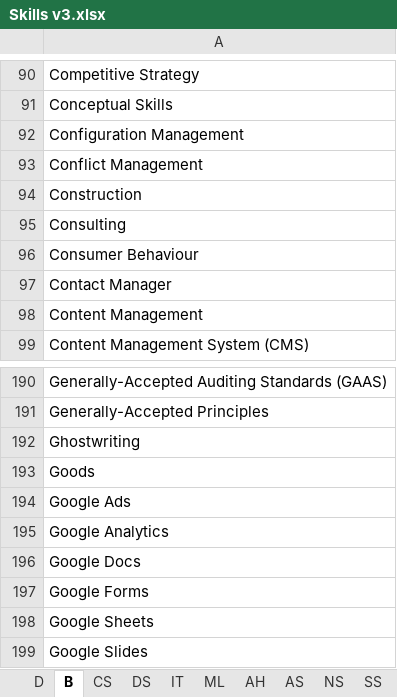
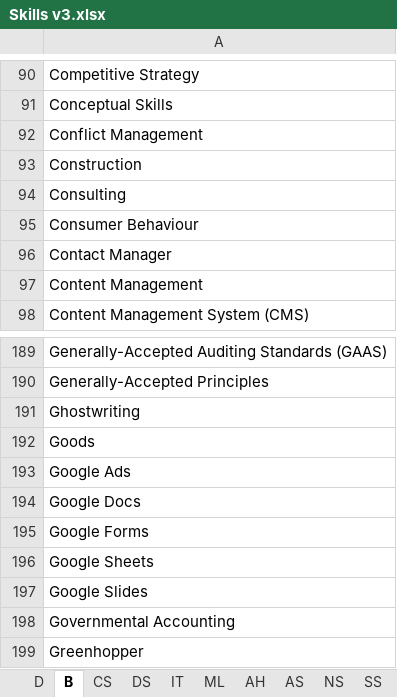
Before and after one commit to binxuankong/skills-ontology-project, an Excel workbook: skills/Skills v3.xlsx, sheet B, drawn as a sheet; only a part is shown, gaps mark what is left out; the shorter side is filled out with more unchanged rows; values as stored, in another font and other column widths than the file's, no borders; table styles not drawn; the diff names each change by its address in the sheet, - before the commit and + after, or states it on an @@ line.

```diff
--- a/skills/Skills v3.xlsx (sheet B)
+++ b/skills/Skills v3.xlsx (sheet B)
-row 92: Configuration Management
-row 195: Google Analytics
```
Also changed, not shown: sheet AH, sheet SS, 4 other files.
